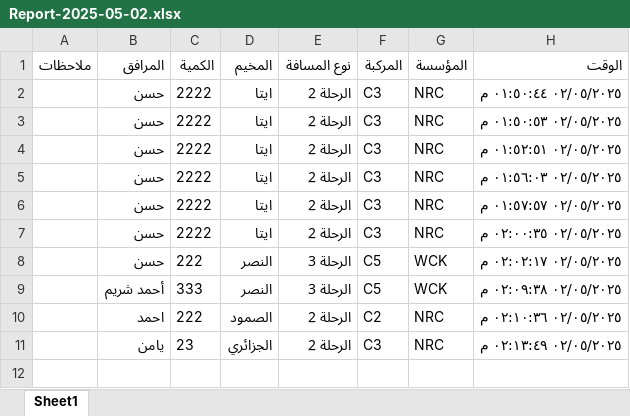
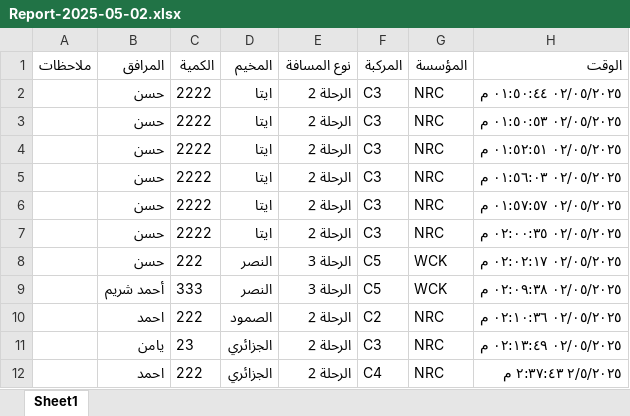
Before and after one commit to mathmodel2/Logger-Eta, an Excel workbook: Database/Report-2025-05-02.xlsx, sheet Sheet1, drawn as a sheet; values as stored, in another font and other column widths than the file's, no borders; the diff names each change by its address in the sheet, - before the commit and + after, or states it on an @@ line.

Commit message:
Append to Report-2025-05-02.xlsx

```diff
--- a/Database/Report-2025-05-02.xlsx (sheet Sheet1)
+++ b/Database/Report-2025-05-02.xlsx (sheet Sheet1)
+row 12:  | احمد | 222 | الجزائري | الرحلة 2 | C4 | NRC | ٢/٥/٢٠٢٥ ٢:٣٧:٤٣ م
```
